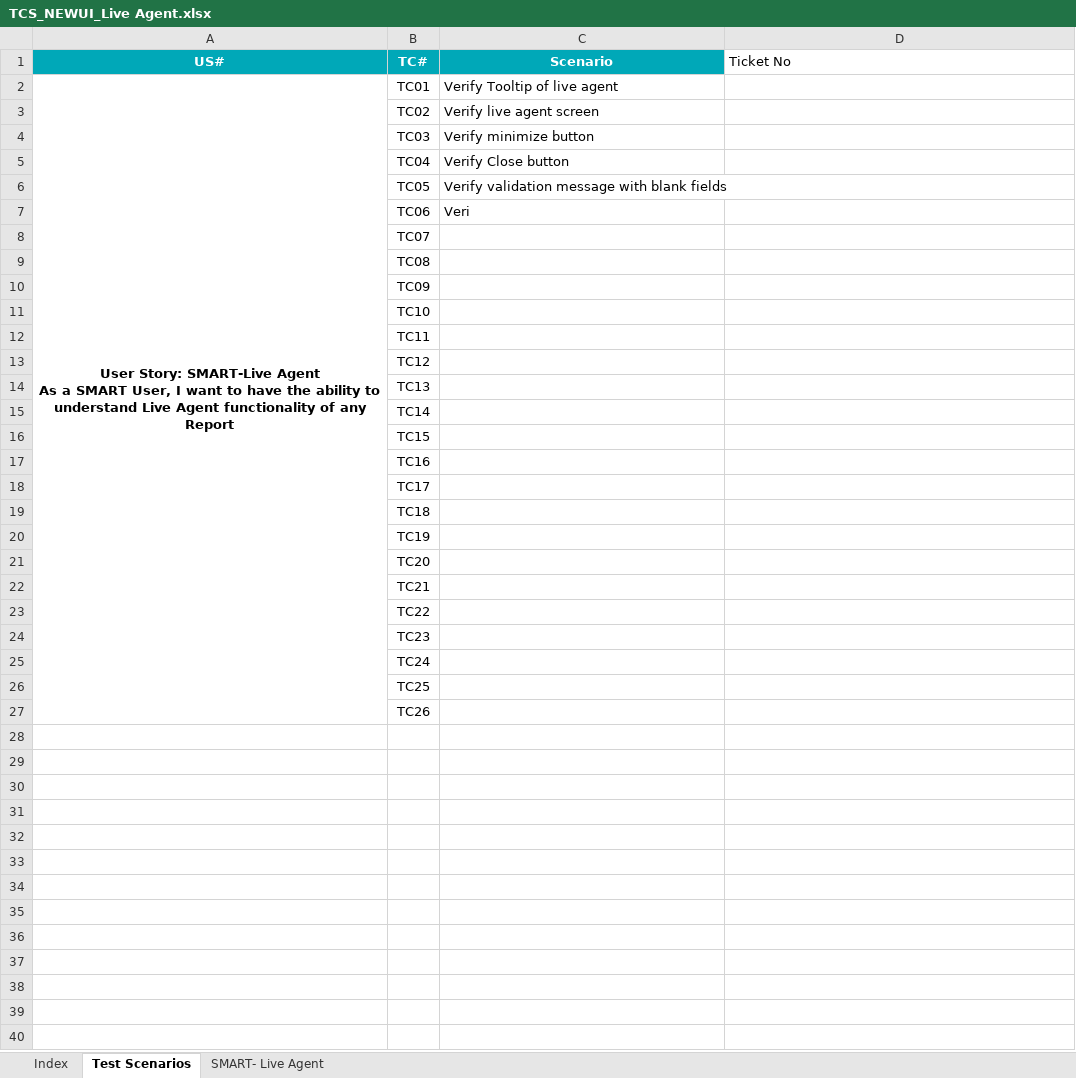
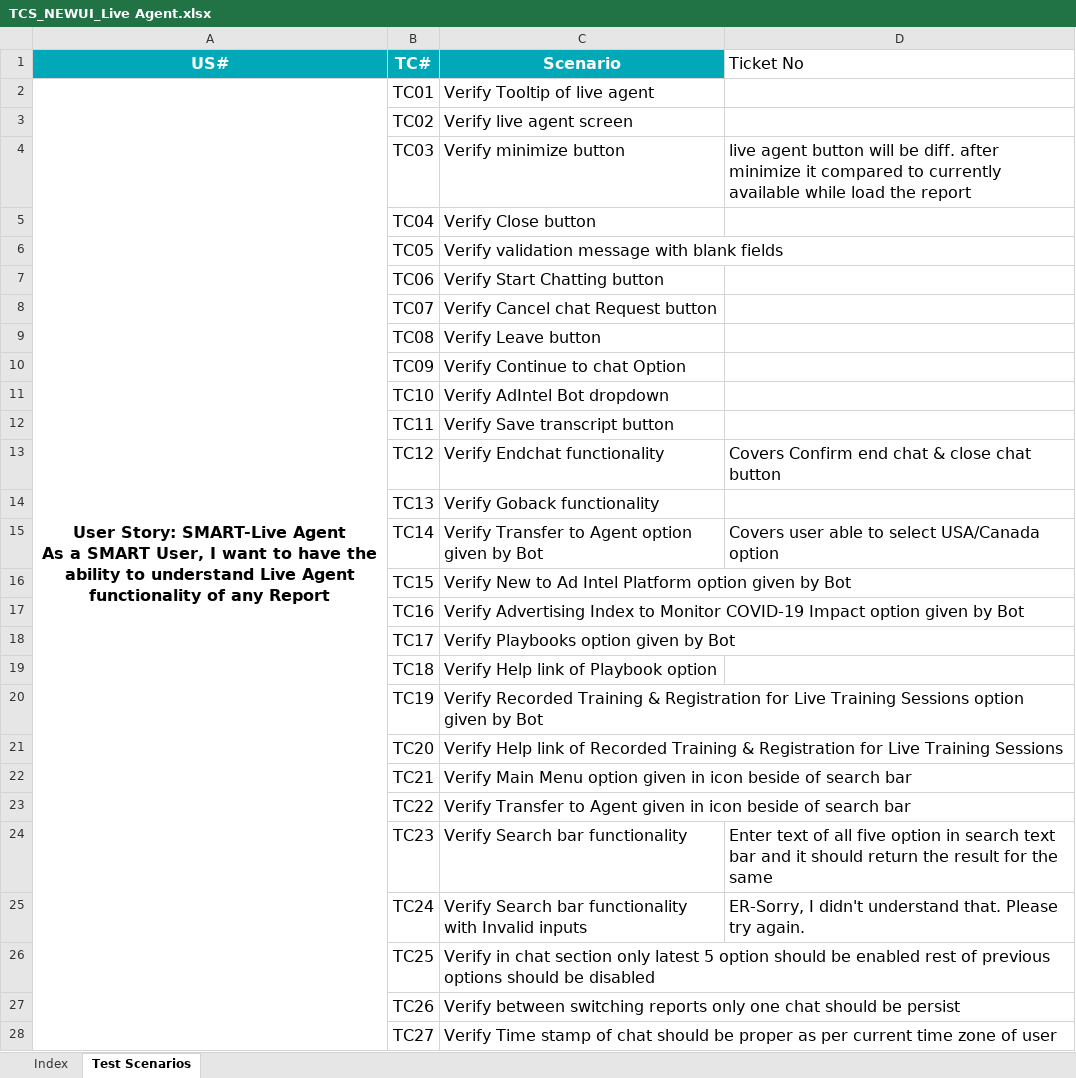
Before and after one commit to sumitmt/AdIntel_Smart, an Excel workbook: TCS_NEWUI_Live Agent.xlsx, sheet Test Scenarios, drawn as a sheet; only a part is shown; values as stored, in another font and other column widths than the file's, no borders; the diff covers the shown part only; the diff names each change by its address in the sheet, - before the commit and + after, or states it on an @@ line.

```diff
--- a/TCS_NEWUI_Live Agent.xlsx (sheet Test Scenarios)
+++ b/TCS_NEWUI_Live Agent.xlsx (sheet Test Scenarios)
-sheet tab: SMART- Live Agent
@@ A1:D1 text size: larger @@
@@ A2:C2 text size: larger @@
@@ B3:C7 text size: larger @@
-D4 (Ticket No): (empty)
+D4 (Ticket No): live agent button will be diff. after minimize it compared to currently available while load the report
-C7 (Scenario): Veri
+C7 (Scenario): Verify Start Chatting button
@@ B8:B27 text size: larger @@
-C8 (Scenario): (empty)
+C8 (Scenario): Verify Cancel chat Request button
-C9 (Scenario): (empty)
+C9 (Scenario): Verify Leave button
-C10 (Scenario): (empty)
+C10 (Scenario): Verify Continue to chat Option
-C11 (Scenario): (empty)
+C11 (Scenario): Verify AdIntel Bot dropdown
-C12 (Scenario): (empty)
+C12 (Scenario): Verify Save transcript button
-C13 (Scenario): (empty)
+C13 (Scenario): Verify Endchat functionality
-D13 (Ticket No): (empty)
+D13 (Ticket No): Covers Confirm end chat & close chat button
-C14 (Scenario): (empty)
+C14 (Scenario): Verify Goback functionality
-C15 (Scenario): (empty)
+C15 (Scenario): Verify Transfer to Agent option given by Bot
-D15 (Ticket No): (empty)
+D15 (Ticket No): Covers user able to select USA/Canada option
-C16 (Scenario): (empty)
+C16 (Scenario): Verify New to Ad Intel Platform option given by Bot
-C17 (Scenario): (empty)
+C17 (Scenario): Verify Advertising Index to Monitor COVID-19 Impact option given by Bot
-C18 (Scenario): (empty)
+C18 (Scenario): Verify Playbooks option given by Bot
-C19 (Scenario): (empty)
+C19 (Scenario): Verify Help link of Playbook option
-C20 (Scenario): (empty)
+C20 (Scenario): Verify Recorded Training & Registration for Live Training Sessions option given by Bot
-C21 (Scenario): (empty)
+C21 (Scenario): Verify Help link of Recorded Training & Registration for Live Training Sessions
-C22 (Scenario): (empty)
+C22 (Scenario): Verify Main Menu option given in icon beside of search bar
-C23 (Scenario): (empty)
+C23 (Scenario): Verify Transfer to Agent given in icon beside of search bar
-C24 (Scenario): (empty)
+C24 (Scenario): Verify Search bar functionality
-D24 (Ticket No): (empty)
+D24 (Ticket No): Enter text of all five option in search text bar and it should return the result for the same
-C25 (Scenario): (empty)
+C25 (Scenario): Verify Search bar functionality with Invalid inputs
-D25 (Ticket No): (empty)
+D25 (Ticket No): ER-Sorry, I didn't understand that. Please try again.
-C26 (Scenario): (empty)
+C26 (Scenario): Verify in chat section only latest 5 option should be enabled rest of previous options should be disabled
-C27 (Scenario): (empty)
+C27 (Scenario): Verify between switching reports only one chat should be persist
+row 28:  | TC27 | Verify Time stamp of chat should be proper as per current time zone of user
```
Also changed, not shown: 4 added rows elsewhere in this sheet, sheet Index, charts or pictures.
